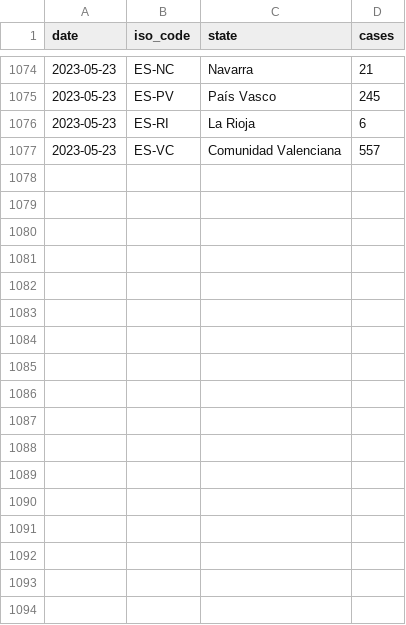
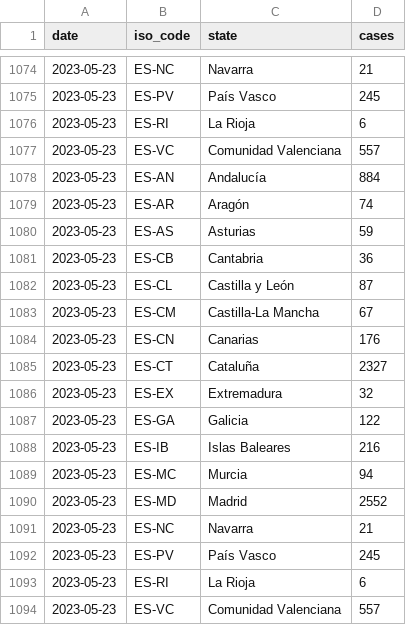
Before and after one commit to svavassori/monkeypox-spain, a CSV file: data/regions.csv, drawn as a sheet; only a part is shown, gaps mark what is left out; the diff names each change by its address in the sheet, - before the commit and + after, or states it on an @@ line.

```diff
--- a/data/regions.csv
+++ b/data/regions.csv
+row 1078: 2023-05-23 | ES-AN | Andalucía | 884
+row 1079: 2023-05-23 | ES-AR | Aragón | 74
+row 1080: 2023-05-23 | ES-AS | Asturias | 59
+row 1081: 2023-05-23 | ES-CB | Cantabria | 36
+row 1082: 2023-05-23 | ES-CL | Castilla y León | 87
+row 1083: 2023-05-23 | ES-CM | Castilla-La Mancha | 67
+row 1084: 2023-05-23 | ES-CN | Canarias | 176
+row 1085: 2023-05-23 | ES-CT | Cataluña | 2327
+row 1086: 2023-05-23 | ES-EX | Extremadura | 32
+row 1087: 2023-05-23 | ES-GA | Galicia | 122
+row 1088: 2023-05-23 | ES-IB | Islas Baleares | 216
+row 1089: 2023-05-23 | ES-MC | Murcia | 94
+row 1090: 2023-05-23 | ES-MD | Madrid | 2552
+row 1091: 2023-05-23 | ES-NC | Navarra | 21
+row 1092: 2023-05-23 | ES-PV | País Vasco | 245
+row 1093: 2023-05-23 | ES-RI | La Rioja | 6
+row 1094: 2023-05-23 | ES-VC | Comunidad Valenciana | 557
```
Also changed, not shown: data/spain.csv, 2 other files.
